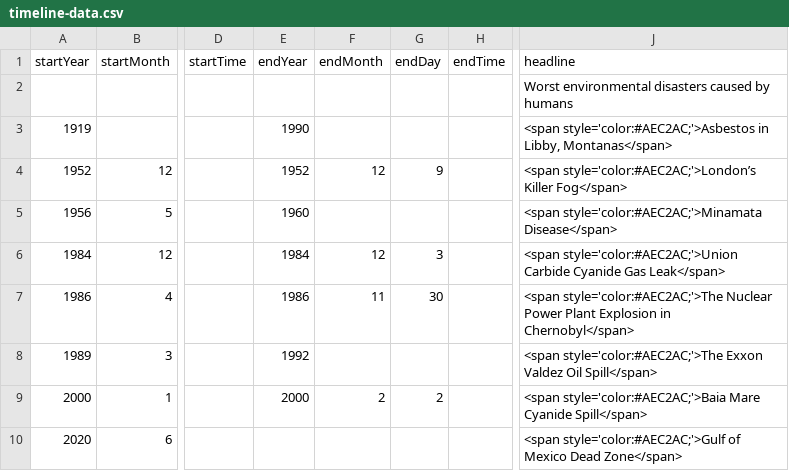
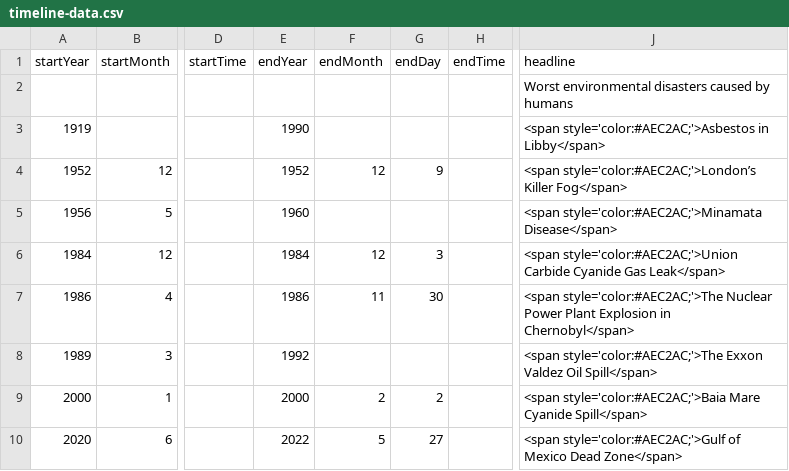
Before and after one commit to DeustoKom/MSGW2022-timeline, a CSV file: docs/smd/timeline-data.csv, drawn as a sheet; only a part is shown, gaps mark what is left out; the diff names each change by its address in the sheet, - before the commit and + after, or states it on an @@ line.

Commit message:
Add files via upload

```diff
--- a/docs/smd/timeline-data.csv
+++ b/docs/smd/timeline-data.csv
-J3 (headline): …style='color:#AEC2AC;'>Asbestos in Libby, Montanas</span>
+J3 (headline): …style='color:#AEC2AC;'>Asbestos in Libby</span>
-E10 (endYear): (empty)
+E10 (endYear): 2022
-F10 (endMonth): (empty)
+F10 (endMonth): 5
-G10 (endDay): (empty)
+G10 (endDay): 27
```
